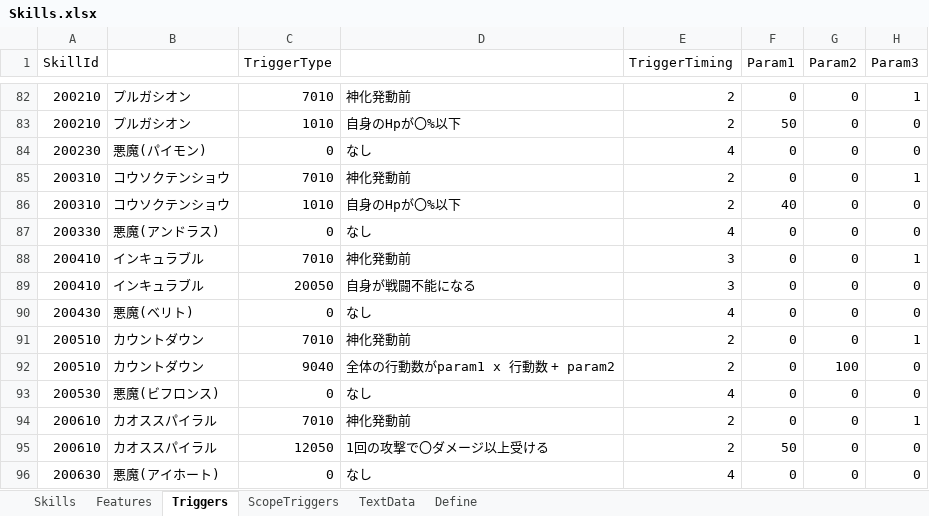
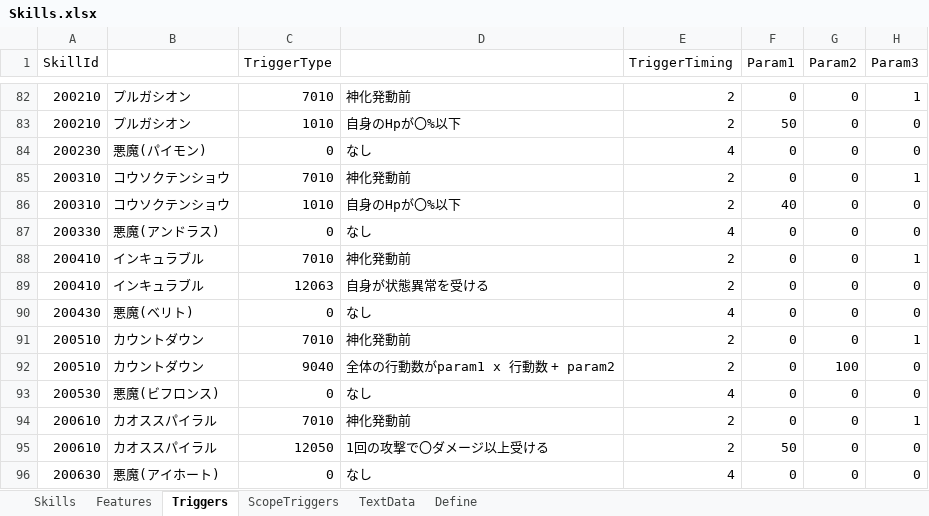
Before and after one commit to seedsclaft/unity, an Excel workbook: Assets/Data/Skills.xlsx, sheet Triggers, drawn as a sheet; only a part is shown, gaps mark what is left out; values as stored, in another font and other column widths than the file's, no borders; the diff names each change by its address in the sheet, - before the commit and + after, or states it on an @@ line.

```diff
--- a/Assets/Data/Skills.xlsx (sheet Triggers)
+++ b/Assets/Data/Skills.xlsx (sheet Triggers)
-E88:E89 (TriggerTiming): 3
+E88:E89 (TriggerTiming): 2
-C89 (TriggerType): 20050
+C89 (TriggerType): 12063
-D89: 自身が戦闘不能になる
+D89: 自身が状態異常を受ける
```
Also changed, not shown: sheet Skills, sheet Features, Assets/Data/Enemies.xlsx, Assets/Data/Troops.xlsx, 11 other files.
